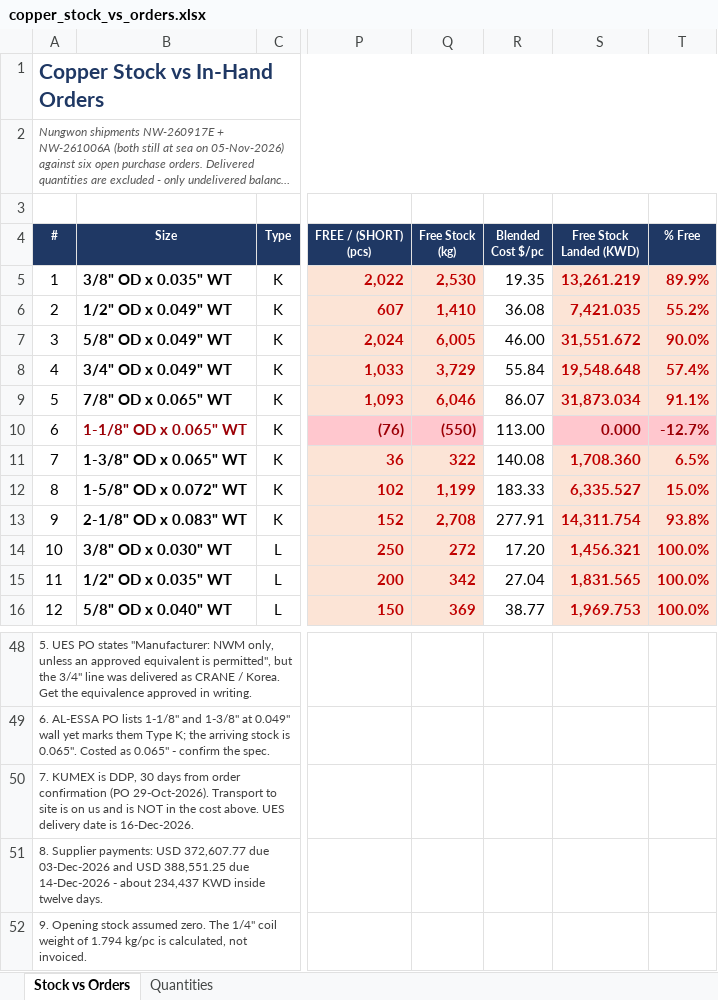
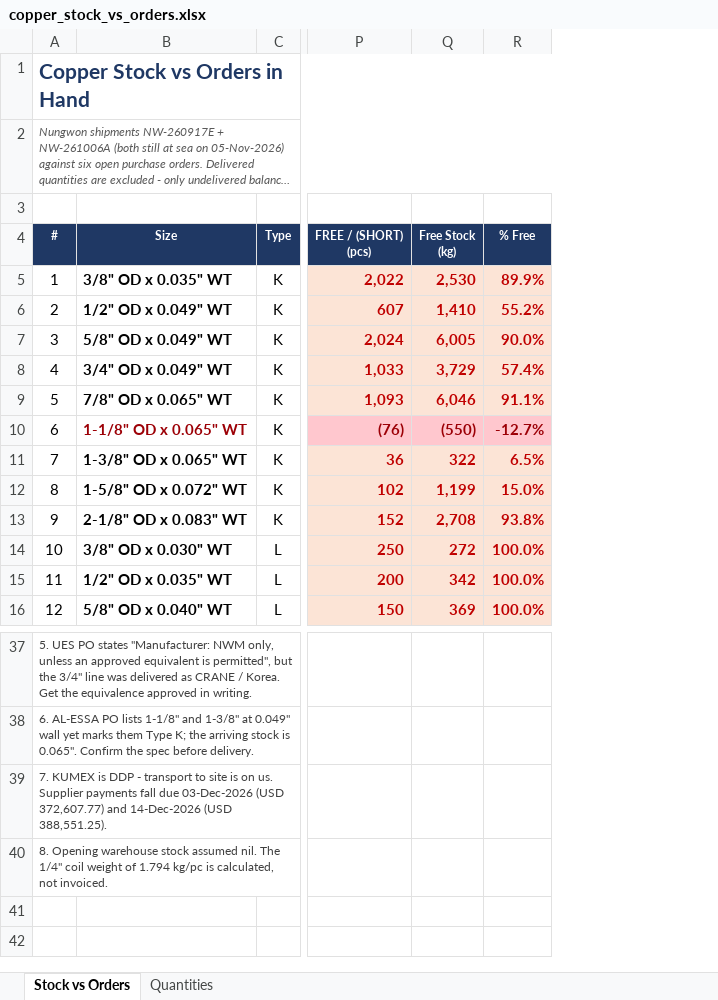
Before and after one commit to ahmednabil9090an-rgb/Ahmed, an Excel workbook: copper_stock_vs_orders.xlsx, sheet Stock vs Orders, drawn as a sheet; only a part is shown, gaps mark what is left out; long unchanged cells end in …; values as stored, in another font and other column widths than the file's, no borders; removed rows and columns are numbered as before the commit, all else as after; rows hold the shown columns only; the diff covers the shown part only; the diff names each change by its address in the sheet, - before the commit and + after, or states it on an @@ line.

```diff
--- a/copper_stock_vs_orders.xlsx (sheet Stock vs Orders)
+++ b/copper_stock_vs_orders.xlsx (sheet Stock vs Orders)
-column R (Blended Cost $/pc), rows 5-16: 19.35 | 36.08 | 46.00 | 55.84 | 86.07 | 113.00 | 140.08 | 183.33 | 277.91 | 17.20 | 27.04 | 38.77
-column S (Free Stock Landed (KWD)), rows 5-16: 13,261.219 | 7,421.035 | 31,551.672 | 19,548.648 | 31,873.034 | 0.000 | 1,708.360 | 6,335.527 | 14,311.754 | 1,456.321 | 1,831.565 | 1,969.753
@@ column A (#) renumbered between rows 1 and 40 @@
-row 52: 9. Opening stock assumed zero. The 1/4" coil weight of 1.794 kg/pc is calculated, not invoiced.
```
Also changed, not shown: 5 added rows, 16 removed rows, 24 edited cells and cell formats elsewhere in this sheet.
